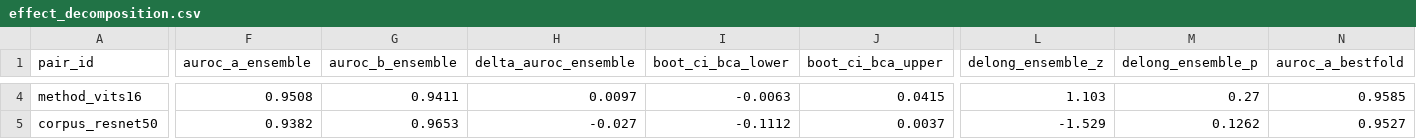
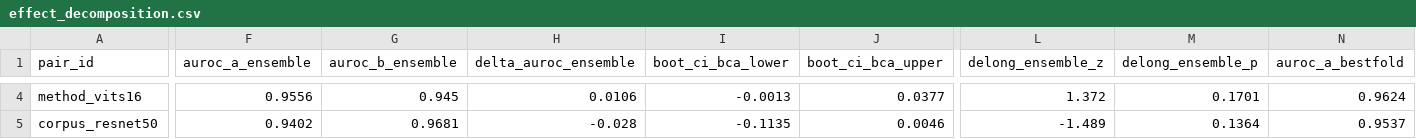
Before and after one commit to Gastroenterology-CRCHUM/ulcer-detection-crohns, a CSV file: results/ulcer/heldout/effect_decomposition.csv, drawn as a sheet; only a part is shown, gaps mark what is left out; the diff covers the shown part only; the diff names each change by its address in the sheet, - before the commit and + after, or states it on an @@ line.

```diff
--- a/results/ulcer/heldout/effect_decomposition.csv
+++ b/results/ulcer/heldout/effect_decomposition.csv
-F4 (auroc_a_ensemble): 0.9508
+F4 (auroc_a_ensemble): 0.9556
-G4 (auroc_b_ensemble): 0.9411
+G4 (auroc_b_ensemble): 0.945
-H4 (delta_auroc_ensemble): 0.0097
+H4 (delta_auroc_ensemble): 0.0106
-I4 (boot_ci_bca_lower): -0.0063
+I4 (boot_ci_bca_lower): -0.0013
-J4 (boot_ci_bca_upper): 0.0415
+J4 (boot_ci_bca_upper): 0.0377
-L4 (delong_ensemble_z): 1.103
+L4 (delong_ensemble_z): 1.372
-M4 (delong_ensemble_p): 0.27
+M4 (delong_ensemble_p): 0.1701
-N4 (auroc_a_bestfold): 0.9585
+N4 (auroc_a_bestfold): 0.9624
-F5 (auroc_a_ensemble): 0.9382
+F5 (auroc_a_ensemble): 0.9402
-G5 (auroc_b_ensemble): 0.9653
+G5 (auroc_b_ensemble): 0.9681
-H5 (delta_auroc_ensemble): -0.027
+H5 (delta_auroc_ensemble): -0.028
-I5 (boot_ci_bca_lower): -0.1112
+I5 (boot_ci_bca_lower): -0.1135
-J5 (boot_ci_bca_upper): 0.0037
+J5 (boot_ci_bca_upper): 0.0046
-L5 (delong_ensemble_z): -1.529
+L5 (delong_ensemble_z): -1.489
-M5 (delong_ensemble_p): 0.1262
+M5 (delong_ensemble_p): 0.1364
-N5 (auroc_a_bestfold): 0.9527
+N5 (auroc_a_bestfold): 0.9537
```
Also changed, not shown: 48 edited cells elsewhere in this file, results/ulcer/heldout/heldout_ensemble_metrics.csv, results/ulcer/heldout/heldout_fold_dispersion.csv, 27 other files.
